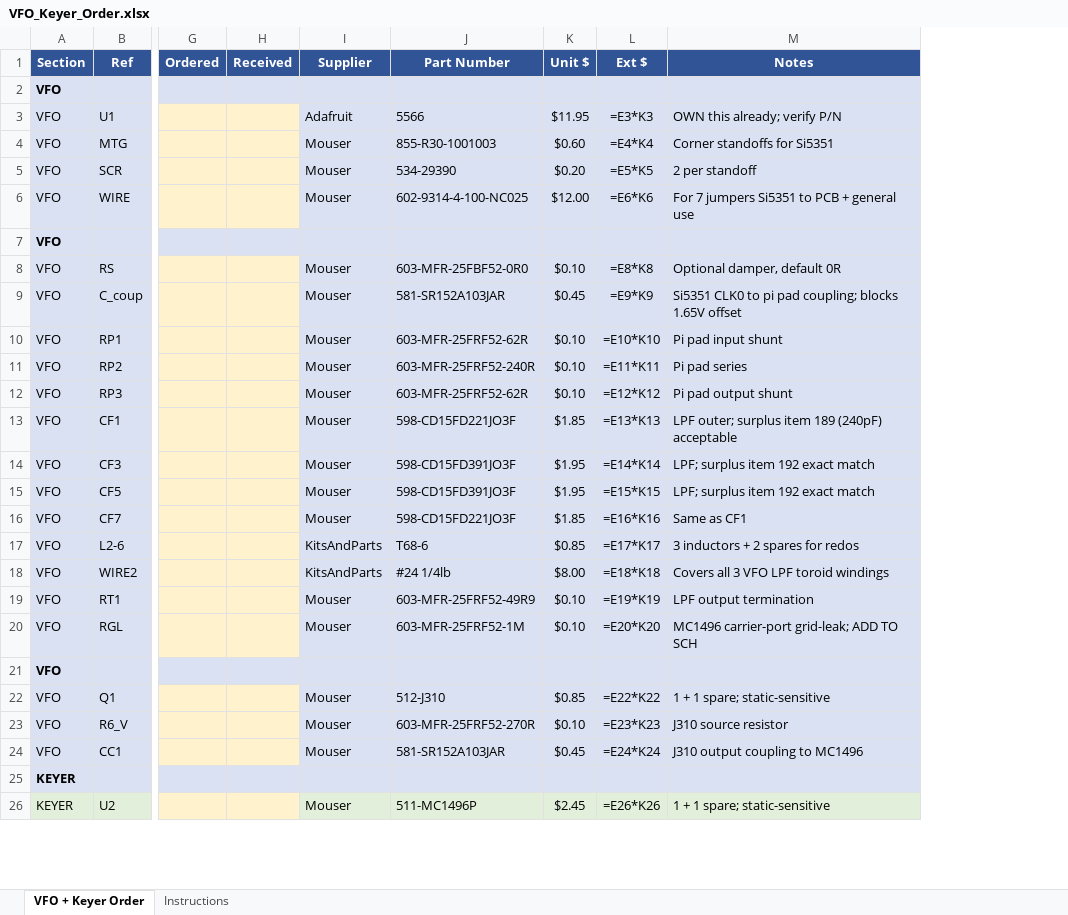
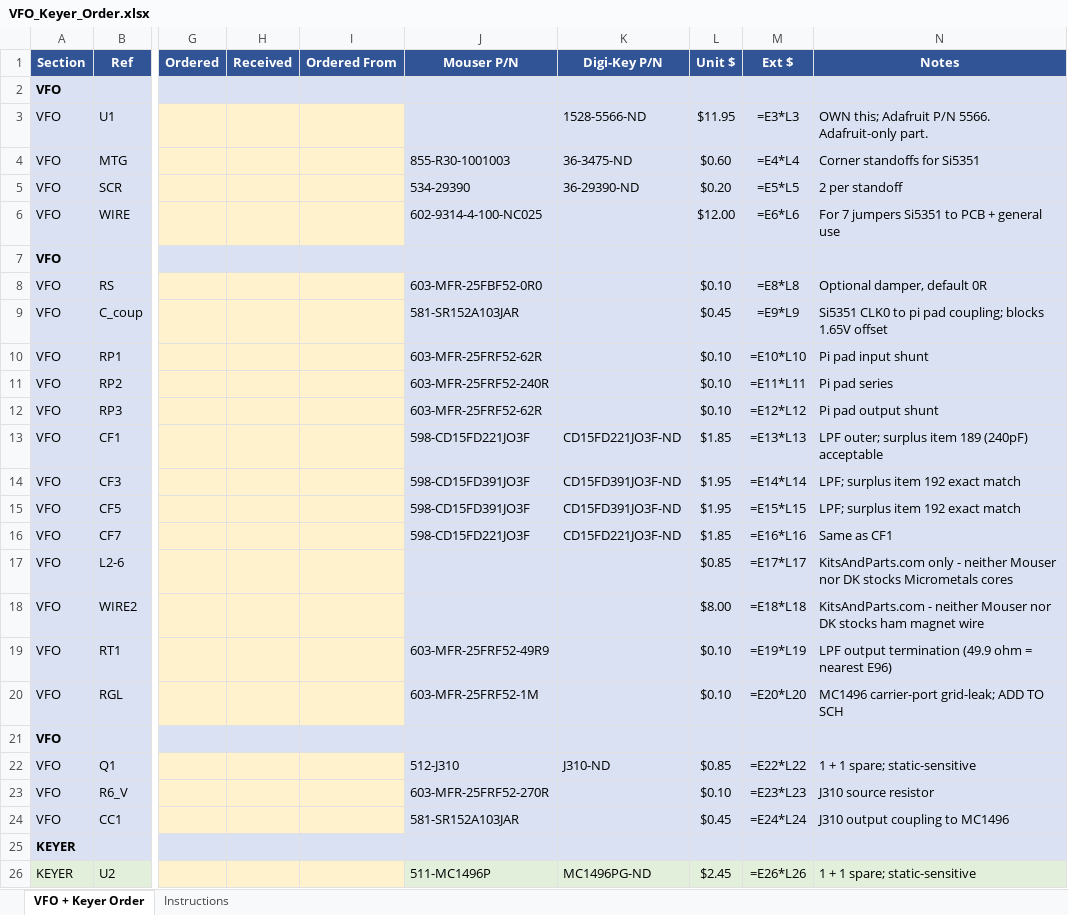
Before and after one commit to agelders2021/xmitter, an Excel workbook: Documentation/VFO_Keyer_Order.xlsx, sheet VFO + Keyer Order, drawn as a sheet; only a part is shown, gaps mark what is left out; values as stored, in another font and other column widths than the file's, no borders; formulas without a stored value are shown as written; removed rows and columns are numbered as before the commit, all else as after; the diff covers the shown part only; the diff names each change by its address in the sheet, - before the commit and + after, or states it on an @@ line.

```diff
--- a/Documentation/VFO_Keyer_Order.xlsx (sheet VFO + Keyer Order)
+++ b/Documentation/VFO_Keyer_Order.xlsx (sheet VFO + Keyer Order)
-column I (Supplier), rows 3-26: Adafruit | Mouser | Mouser | Mouser |  | Mouser | Mouser | Mouser | Mouser | Mouser | Mouser | Mouser | Mouser | Mouser | KitsAndParts | KitsAndParts | Mouser | Mouser |  | Mouser | Mouser | Mouser |  | Mouser
+column I (Ordered From), empty
+column K (Digi-Key P/N), rows 3-26: 1528-5566-ND | 36-3475-ND | 36-29390-ND |  |  |  |  |  |  |  | CD15FD221JO3F-ND | CD15FD391JO3F-ND | CD15FD391JO3F-ND | CD15FD221JO3F-ND |  |  |  |  |  | J310-ND |  |  |  | MC1496PG-ND
-J1: Part Number
+J1: Mouser P/N
-J3 (Mouser P/N): 5566
+J3 (Mouser P/N): (empty)
-M3 (Ext $): =E3*K3
+M3 (Ext $): =E3*L3
-N3 (Notes): OWN this already; verify P/N
+N3 (Notes): OWN this; Adafruit P/N 5566. Adafruit-only part.
-M4 (Ext $): =E4*K4
+M4 (Ext $): =E4*L4
-M5 (Ext $): =E5*K5
+M5 (Ext $): =E5*L5
-M6 (Ext $): =E6*K6
+M6 (Ext $): =E6*L6
-M8 (Ext $): =E8*K8
+M8 (Ext $): =E8*L8
-M9 (Ext $): =E9*K9
+M9 (Ext $): =E9*L9
-M10 (Ext $): =E10*K10
+M10 (Ext $): =E10*L10
-M11 (Ext $): =E11*K11
+M11 (Ext $): =E11*L11
-M12 (Ext $): =E12*K12
+M12 (Ext $): =E12*L12
-M13 (Ext $): =E13*K13
+M13 (Ext $): =E13*L13
-M14 (Ext $): =E14*K14
+M14 (Ext $): =E14*L14
-M15 (Ext $): =E15*K15
+M15 (Ext $): =E15*L15
-M16 (Ext $): =E16*K16
+M16 (Ext $): =E16*L16
-J17 (Mouser P/N): T68-6
+J17 (Mouser P/N): (empty)
-M17 (Ext $): =E17*K17
+M17 (Ext $): =E17*L17
-N17 (Notes): 3 inductors + 2 spares for redos
+N17 (Notes): KitsAndParts.com only - neither Mouser nor DK stocks Micrometals cores
-J18 (Mouser P/N): #24 1/4lb
+J18 (Mouser P/N): (empty)
-M18 (Ext $): =E18*K18
+M18 (Ext $): =E18*L18
-N18 (Notes): Covers all 3 VFO LPF toroid windings
+N18 (Notes): KitsAndParts.com - neither Mouser nor DK stocks ham magnet wire
-M19 (Ext $): =E19*K19
+M19 (Ext $): =E19*L19
-N19 (Notes): LPF output termination
+N19 (Notes): LPF output termination (49.9 ohm = nearest E96)
-M20 (Ext $): =E20*K20
+M20 (Ext $): =E20*L20
-M22 (Ext $): =E22*K22
+M22 (Ext $): =E22*L22
-M23 (Ext $): =E23*K23
+M23 (Ext $): =E23*L23
-M24 (Ext $): =E24*K24
+M24 (Ext $): =E24*L24
-M26 (Ext $): =E26*K26
+M26 (Ext $): =E26*L26
```
Also changed, not shown: 1 added row, 1 removed row and 41 edited cells elsewhere in this sheet, sheet Instructions, 1 other file.
